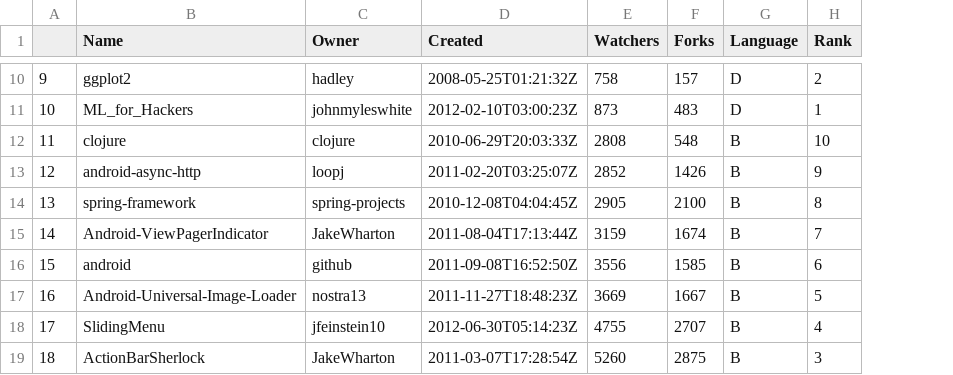
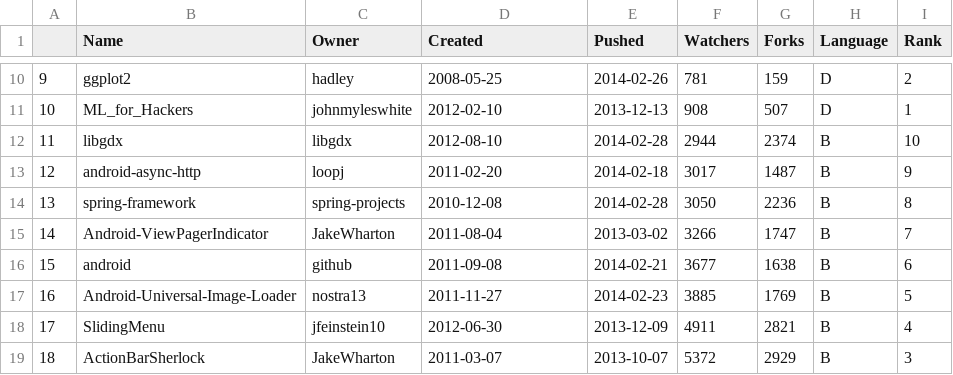
Before and after one commit to bahbah2e/Datasets, a CSV file: watcher_polyglot.csv, drawn as a sheet; only a part is shown, gaps mark what is left out; addresses are those after the commit; the diff covers the shown part only; the diff names each change by its address in the sheet, - before the commit and + after, or states it on an @@ line.

```diff
--- a/watcher_polyglot.csv
+++ b/watcher_polyglot.csv
+column E (Pushed), rows 10-19: 2014-02-26 | 2013-12-13 | 2014-02-28 | 2014-02-18 | 2014-02-28 | 2013-03-02 | 2014-02-21 | 2014-02-23 | 2013-12-09 | 2013-10-07
-D10 (Created): 2008-05-25T01:21:32Z
+D10 (Created): 2008-05-25
-F10 (Watchers): 758
+F10 (Watchers): 781
-G10 (Forks): 157
+G10 (Forks): 159
-D11 (Created): 2012-02-10T03:00:23Z
+D11 (Created): 2012-02-10
-F11 (Watchers): 873
+F11 (Watchers): 908
-G11 (Forks): 483
+G11 (Forks): 507
-B12 (Name): clojure
+B12 (Name): libgdx
-C12 (Owner): clojure
+C12 (Owner): libgdx
-D12 (Created): 2010-06-29T20:03:33Z
+D12 (Created): 2012-08-10
-F12 (Watchers): 2808
+F12 (Watchers): 2944
-G12 (Forks): 548
+G12 (Forks): 2374
-D13 (Created): 2011-02-20T03:25:07Z
+D13 (Created): 2011-02-20
-F13 (Watchers): 2852
+F13 (Watchers): 3017
-G13 (Forks): 1426
+G13 (Forks): 1487
-D14 (Created): 2010-12-08T04:04:45Z
+D14 (Created): 2010-12-08
-F14 (Watchers): 2905
+F14 (Watchers): 3050
-G14 (Forks): 2100
+G14 (Forks): 2236
-D15 (Created): 2011-08-04T17:13:44Z
+D15 (Created): 2011-08-04
-F15 (Watchers): 3159
+F15 (Watchers): 3266
-G15 (Forks): 1674
+G15 (Forks): 1747
-D16 (Created): 2011-09-08T16:52:50Z
+D16 (Created): 2011-09-08
-F16 (Watchers): 3556
+F16 (Watchers): 3677
-G16 (Forks): 1585
+G16 (Forks): 1638
-D17 (Created): 2011-11-27T18:48:23Z
+D17 (Created): 2011-11-27
-F17 (Watchers): 3669
+F17 (Watchers): 3885
-G17 (Forks): 1667
+G17 (Forks): 1769
-D18 (Created): 2012-06-30T05:14:23Z
+D18 (Created): 2012-06-30
-F18 (Watchers): 4755
+F18 (Watchers): 4911
-G18 (Forks): 2707
+G18 (Forks): 2821
-D19 (Created): 2011-03-07T17:28:54Z
+D19 (Created): 2011-03-07
-F19 (Watchers): 5260
+F19 (Watchers): 5372
-G19 (Forks): 2875
+G19 (Forks): 2929
```
Also changed, not shown: 69 edited cells elsewhere in this file, forks_polyglot.csv, 1 other file.
